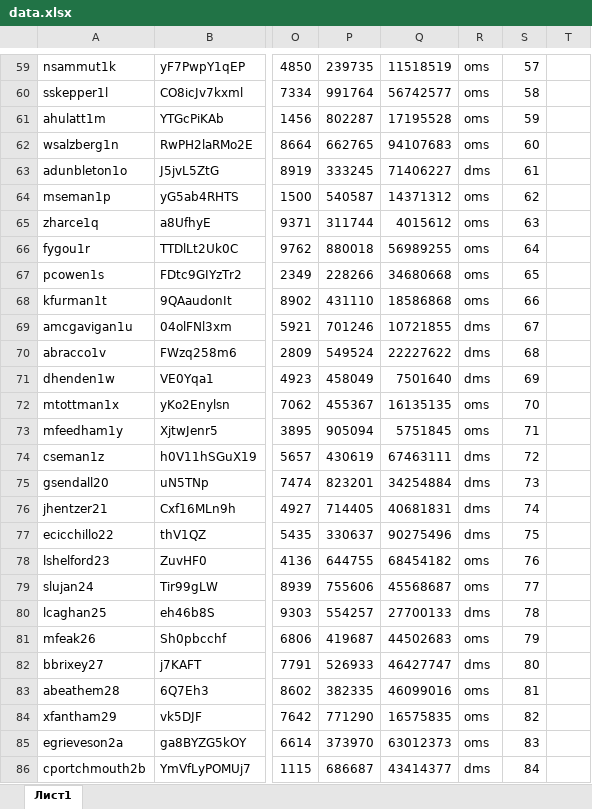
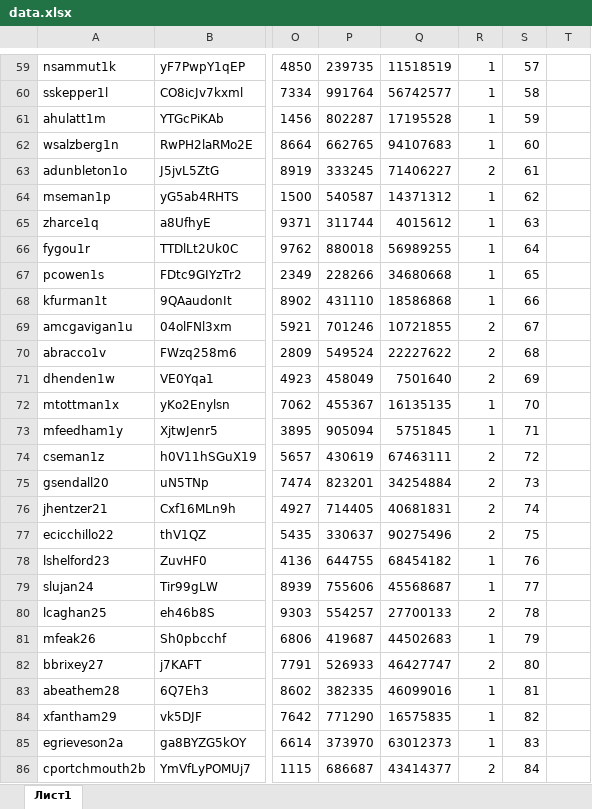
Before and after one commit to ProgrammingClubYPEC/laboratory, an Excel workbook: database/scripts/data.xlsx, sheet Лист1, drawn as a sheet; only a part is shown, gaps mark what is left out; values as stored, in another font and other column widths than the file's, no borders; the diff covers the shown part only; the diff names each change by its address in the sheet, - before the commit and + after, or states it on an @@ line.

```diff
--- a/database/scripts/data.xlsx (sheet Лист1)
+++ b/database/scripts/data.xlsx (sheet Лист1)
-R59:R62: oms
+R59:R62: 1
-R63: dms
+R63: 2
-R64:R68: oms
+R64:R68: 1
-R69:R71: dms
+R69:R71: 2
-R72:R73: oms
+R72:R73: 1
-R74:R77: dms
+R74:R77: 2
-R78:R79: oms
+R78:R79: 1
-R80: dms
+R80: 2
-R81: oms
+R81: 1
-R82: dms
+R82: 2
-R83:R85: oms
+R83:R85: 1
-R86: dms
+R86: 2
```
Also changed, not shown: 979 edited cells, cell formats and merged cells elsewhere in this sheet, 23 other files.
